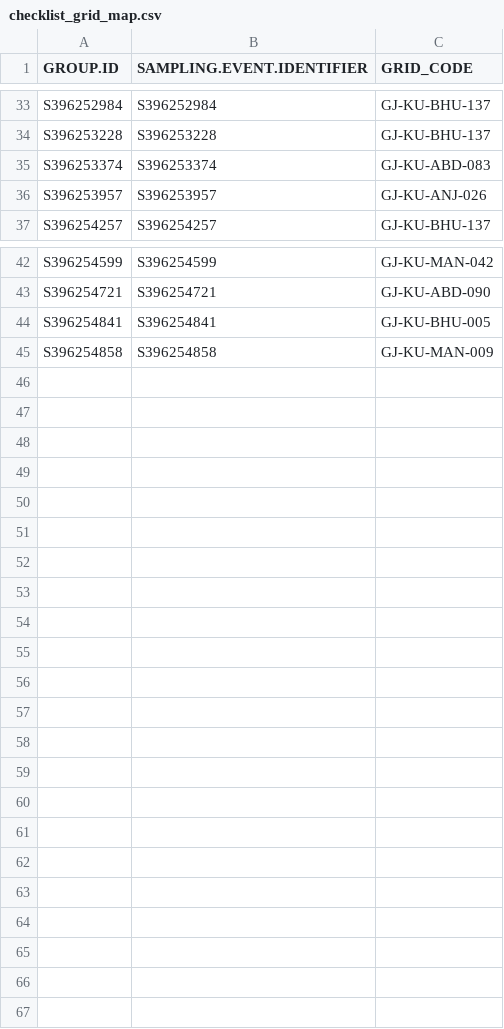
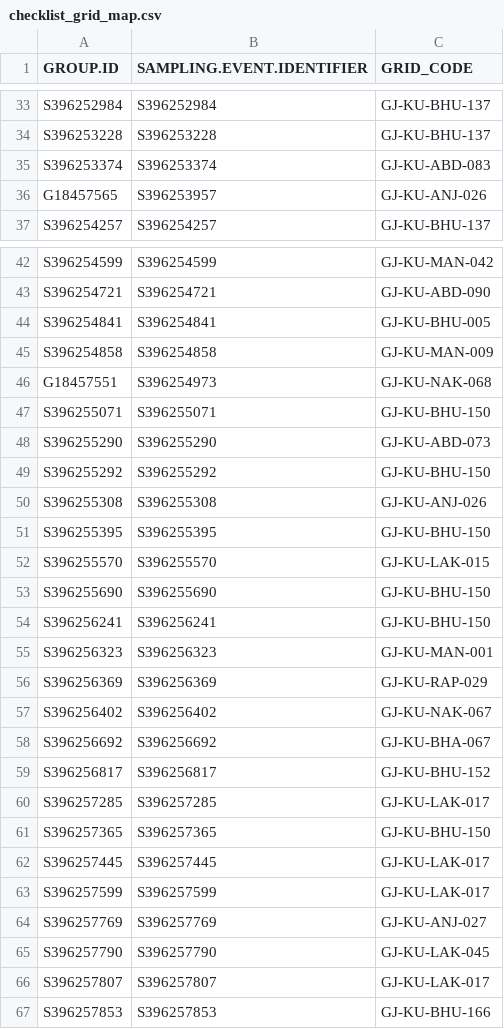
Before and after one commit to birdcountindia/pmc-dashboard, a CSV file: years/2026/checklist_grid_map.csv, drawn as a sheet; only a part is shown, gaps mark what is left out.

```diff
--- a/years/2026/checklist_grid_map.csv
+++ b/years/2026/checklist_grid_map.csv
@@ -35,3 +35,3 @@ S396253228,S396253228,GJ-KU-BHU-137
 S396253374,S396253374,GJ-KU-ABD-083
-S396253957,S396253957,GJ-KU-ANJ-026
+G18457565,S396253957,GJ-KU-ANJ-026
 S396254257,S396254257,GJ-KU-BHU-137
@@ -45 +45,23 @@ S396254841,S396254841,GJ-KU-BHU-005
 S396254858,S396254858,GJ-KU-MAN-009
+G18457551,S396254973,GJ-KU-NAK-068
+S396255071,S396255071,GJ-KU-BHU-150
+S396255290,S396255290,GJ-KU-ABD-073
+S396255292,S396255292,GJ-KU-BHU-150
+S396255308,S396255308,GJ-KU-ANJ-026
+S396255395,S396255395,GJ-KU-BHU-150
+S396255570,S396255570,GJ-KU-LAK-015
+S396255690,S396255690,GJ-KU-BHU-150
+S396256241,S396256241,GJ-KU-BHU-150
+S396256323,S396256323,GJ-KU-MAN-001
+S396256369,S396256369,GJ-KU-RAP-029
+S396256402,S396256402,GJ-KU-NAK-067
+S396256692,S396256692,GJ-KU-BHA-067
+S396256817,S396256817,GJ-KU-BHU-152
+S396257285,S396257285,GJ-KU-LAK-017
+S396257365,S396257365,GJ-KU-BHU-150
+S396257445,S396257445,GJ-KU-LAK-017
+S396257599,S396257599,GJ-KU-LAK-017
+S396257769,S396257769,GJ-KU-ANJ-027
+S396257790,S396257790,GJ-KU-LAK-045
+S396257807,S396257807,GJ-KU-LAK-017
+S396257853,S396257853,GJ-KU-BHU-166
```
Also changed, not shown: years/2026/nonprotocol/checklist_grid_map.csv, years/2026/protocol/checklist_grid_map.csv, 33 other files.
